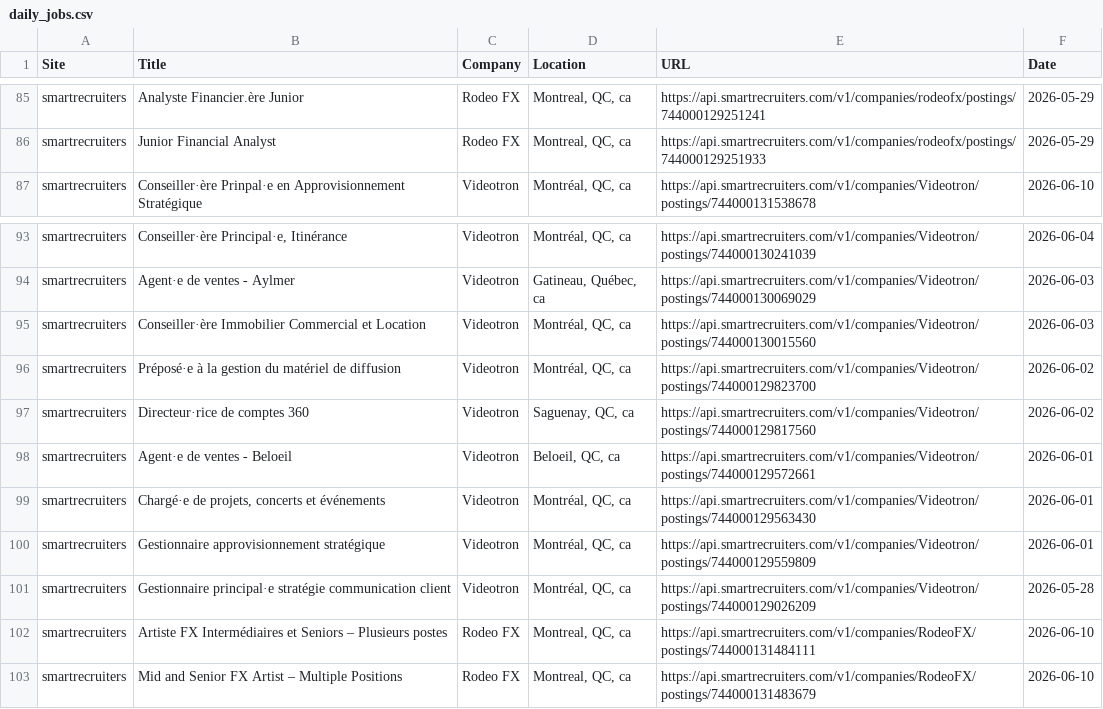
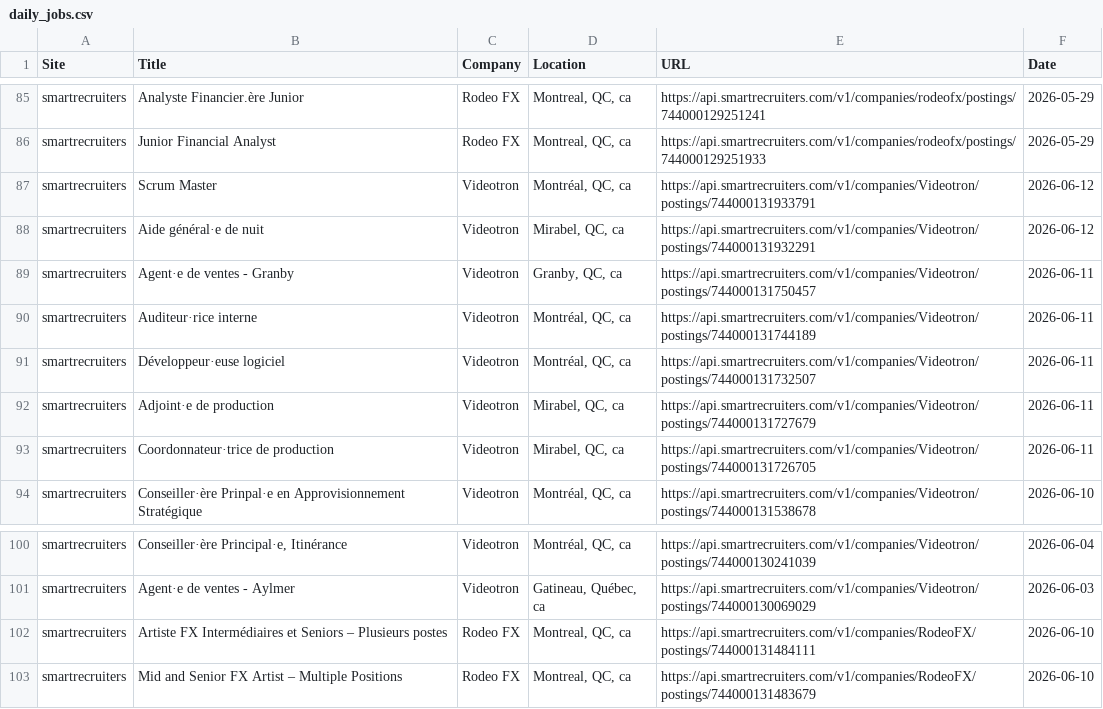
Before and after one commit to christiandguerard/ever-jobs-dash, a CSV file: daily_jobs.csv, drawn as a sheet; only a part is shown, gaps mark what is left out; the diff covers the shown part only.

Commit message:
Update job dashboard: Fri Jun 12 15:30:34 UTC 2026

```diff
--- a/daily_jobs.csv
+++ b/daily_jobs.csv
@@ -86,2 +86,9 @@ smartrecruiters,Analyste Financier.ère Junior,Rodeo FX,"Montreal, QC, ca",https
 smartrecruiters,Junior Financial Analyst,Rodeo FX,"Montreal, QC, ca",https://api.smartrecruiters.com/v1/companies/rodeofx/postings/744000129251933,2026-05-29
+smartrecruiters,Scrum Master,Videotron,"Montréal, QC, ca",https://api.smartrecruiters.com/v1/companies/Videotron/postings/744000131933791,2026-06-12
+smartrecruiters,Aide général·e de nuit,Videotron,"Mirabel, QC, ca",https://api.smartrecruiters.com/v1/companies/Videotron/postings/744000131932291,2026-06-12
+smartrecruiters,Agent·e de ventes - Granby,Videotron,"Granby, QC, ca",https://api.smartrecruiters.com/v1/companies/Videotron/postings/744000131750457,2026-06-11
+smartrecruiters,Auditeur·rice interne,Videotron,"Montréal, QC, ca",https://api.smartrecruiters.com/v1/companies/Videotron/postings/744000131744189,2026-06-11
+smartrecruiters,Développeur·euse logiciel,Videotron,"Montréal, QC, ca",https://api.smartrecruiters.com/v1/companies/Videotron/postings/744000131732507,2026-06-11
+smartrecruiters,Adjoint·e de production,Videotron,"Mirabel, QC, ca",https://api.smartrecruiters.com/v1/companies/Videotron/postings/744000131727679,2026-06-11
+smartrecruiters,Coordonnateur·trice de production,Videotron,"Mirabel, QC, ca",https://api.smartrecruiters.com/v1/companies/Videotron/postings/744000131726705,2026-06-11
 smartrecruiters,Conseiller·ère Prinpal·e en Approvisionnement Stratégique,Videotron,"Montréal, QC, ca",https://api.smartrecruiters.com/v1/companies/Videotron/postings/744000131538678,2026-06-10
@@ -94,9 +101,2 @@ smartrecruiters,"Conseiller·ère Principal·e, Itinérance",Videotron,"Montréa
 smartrecruiters,Agent·e de ventes - Aylmer,Videotron,"Gatineau, Québec, ca",https://api.smartrecruiters.com/v1/companies/Videotron/postings/744000130069029,2026-06-03
-smartrecruiters,Conseiller·ère Immobilier Commercial et Location,Videotron,"Montréal, QC, ca",https://api.smartrecruiters.com/v1/companies/Videotron/postings/744000130015560,2026-06-03
-smartrecruiters,Préposé·e à la gestion du matériel de diffusion,Videotron,"Montréal, QC, ca",https://api.smartrecruiters.com/v1/companies/Videotron/postings/744000129823700,2026-06-02
-smartrecruiters,Directeur·rice de comptes 360,Videotron,"Saguenay, QC, ca",https://api.smartrecruiters.com/v1/companies/Videotron/postings/744000129817560,2026-06-02
-smartrecruiters,Agent·e de ventes - Beloeil,Videotron,"Beloeil, QC, ca",https://api.smartrecruiters.com/v1/companies/Videotron/postings/744000129572661,2026-06-01
-smartrecruiters,"Chargé·e de projets, concerts et événements",Videotron,"Montréal, QC, ca",https://api.smartrecruiters.com/v1/companies/Videotron/postings/744000129563430,2026-06-01
-smartrecruiters,Gestionnaire approvisionnement stratégique,Videotron,"Montréal, QC, ca",https://api.smartrecruiters.com/v1/companies/Videotron/postings/744000129559809,2026-06-01
-smartrecruiters,Gestionnaire principal·e stratégie communication client,Videotron,"Montréal, QC, ca",https://api.smartrecruiters.com/v1/companies/Videotron/postings/744000129026209,2026-05-28
 smartrecruiters,Artiste FX Intermédiaires et Seniors – Plusieurs postes,Rodeo FX,"Montreal, QC, ca",https://api.smartrecruiters.com/v1/companies/RodeoFX/postings/744000131484111,2026-06-10
```
Also changed, not shown: 3 added rows, 3 removed rows and 3 moved rows elsewhere in this file.
